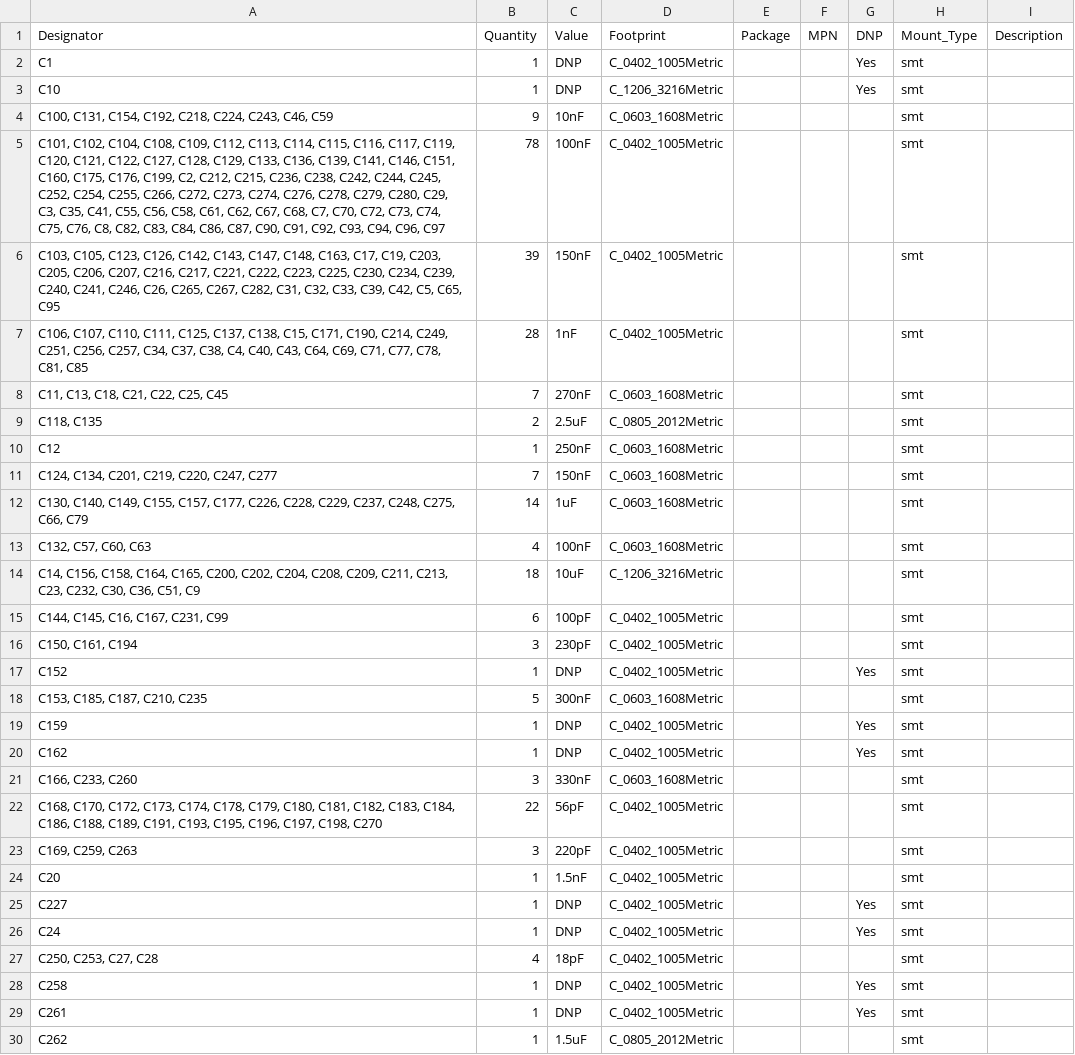
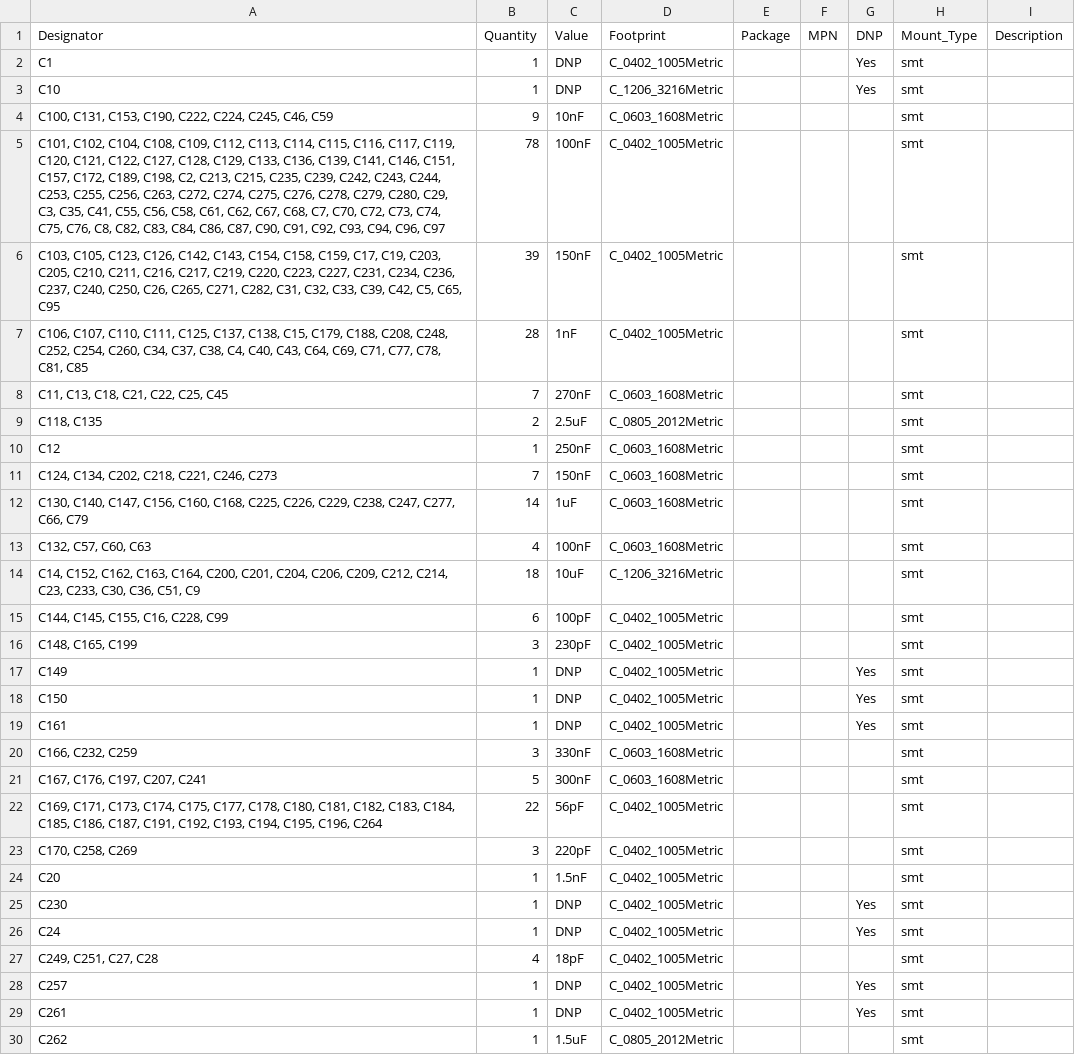
Before and after one commit to squaresausage/Open-Source-PC110, a CSV file: PCB/Fab/PC110.kicad_pcb_bom.csv, drawn as a sheet; only a part is shown; the diff covers the shown part only.

```diff
--- a/PCB/Fab/PC110.kicad_pcb_bom.csv
+++ b/PCB/Fab/PC110.kicad_pcb_bom.csv
@@ -3,6 +3,6 @@ C1,1,DNP,C_0402_1005Metric,,,Yes,smt,
 C10,1,DNP,C_1206_3216Metric,,,Yes,smt,
-"C100, C131, C154, C192, C218, C224, C243, C46, C59",9,10nF,C_0603_1608Metric,,,,smt,
-"C101, C102, C104, C108, C109, C112, C113, C114, C115, C116, C117, C119, C120, C121, C122, C127, C128, C129, C133, C136, C139, C141, C146, C151, C160, C175, C176, C199, C2, C212, C215, C236, C238, C242, C244, C245, C252, C254, C255, C266, C272, C273, C274, C276, C278, C279, C280, C29, C3, C35, C41, C55, C56, C58, C61, C62, C67, C68, C7, C70, C72, C73, C74, C75, C76, C8, C82, C83, C84, C86, C87, C90, C91, C92, C93, C94, C96, C97",78,100nF,C_0402_1005Metric,,,,smt,
-"C103, C105, C123, C126, C142, C143, C147, C148, C163, C17, C19, C203, C205, C206, C207, C216, C217, C221, C222, C223, C225, C230, C234, C239, C240, C241, C246, C26, C265, C267, C282, C31, C32, C33, C39, C42, C5, C65, C95",39,150nF,C_0402_1005Metric,,,,smt,
-"C106, C107, C110, C111, C125, C137, C138, C15, C171, C190, C214, C249, C251, C256, C257, C34, C37, C38, C4, C40, C43, C64, C69, C71, C77, C78, C81, C85",28,1nF,C_0402_1005Metric,,,,smt,
+"C100, C131, C153, C190, C222, C224, C245, C46, C59",9,10nF,C_0603_1608Metric,,,,smt,
+"C101, C102, C104, C108, C109, C112, C113, C114, C115, C116, C117, C119, C120, C121, C122, C127, C128, C129, C133, C136, C139, C141, C146, C151, C157, C172, C189, C198, C2, C213, C215, C235, C239, C242, C243, C244, C253, C255, C256, C263, C272, C274, C275, C276, C278, C279, C280, C29, C3, C35, C41, C55, C56, C58, C61, C62, C67, C68, C7, C70, C72, C73, C74, C75, C76, C8, C82, C83, C84, C86, C87, C90, C91, C92, C93, C94, C96, C97",78,100nF,C_0402_1005Metric,,,,smt,
+"C103, C105, C123, C126, C142, C143, C154, C158, C159, C17, C19, C203, C205, C210, C211, C216, C217, C219, C220, C223, C227, C231, C234, C236, C237, C240, C250, C26, C265, C271, C282, C31, C32, C33, C39, C42, C5, C65, C95",39,150nF,C_0402_1005Metric,,,,smt,
+"C106, C107, C110, C111, C125, C137, C138, C15, C179, C188, C208, C248, C252, C254, C260, C34, C37, C38, C4, C40, C43, C64, C69, C71, C77, C78, C81, C85",28,1nF,C_0402_1005Metric,,,,smt,
 "C11, C13, C18, C21, C22, C25, C45",7,270nF,C_0603_1608Metric,,,,smt,
@@ -10,20 +10,20 @@ C10,1,DNP,C_1206_3216Metric,,,Yes,smt,
 C12,1,250nF,C_0603_1608Metric,,,,smt,
-"C124, C134, C201, C219, C220, C247, C277",7,150nF,C_0603_1608Metric,,,,smt,
-"C130, C140, C149, C155, C157, C177, C226, C228, C229, C237, C248, C275, C66, C79",14,1uF,C_0603_1608Metric,,,,smt,
+"C124, C134, C202, C218, C221, C246, C273",7,150nF,C_0603_1608Metric,,,,smt,
+"C130, C140, C147, C156, C160, C168, C225, C226, C229, C238, C247, C277, C66, C79",14,1uF,C_0603_1608Metric,,,,smt,
 "C132, C57, C60, C63",4,100nF,C_0603_1608Metric,,,,smt,
-"C14, C156, C158, C164, C165, C200, C202, C204, C208, C209, C211, C213, C23, C232, C30, C36, C51, C9",18,10uF,C_1206_3216Metric,,,,smt,
-"C144, C145, C16, C167, C231, C99",6,100pF,C_0402_1005Metric,,,,smt,
-"C150, C161, C194",3,230pF,C_0402_1005Metric,,,,smt,
-C152,1,DNP,C_0402_1005Metric,,,Yes,smt,
-"C153, C185, C187, C210, C235",5,300nF,C_0603_1608Metric,,,,smt,
-C159,1,DNP,C_0402_1005Metric,,,Yes,smt,
-C162,1,DNP,C_0402_1005Metric,,,Yes,smt,
-"C166, C233, C260",3,330nF,C_0603_1608Metric,,,,smt,
-"C168, C170, C172, C173, C174, C178, C179, C180, C181, C182, C183, C184, C186, C188, C189, C191, C193, C195, C196, C197, C198, C270",22,56pF,C_0402_1005Metric,,,,smt,
-"C169, C259, C263",3,220pF,C_0402_1005Metric,,,,smt,
+"C14, C152, C162, C163, C164, C200, C201, C204, C206, C209, C212, C214, C23, C233, C30, C36, C51, C9",18,10uF,C_1206_3216Metric,,,,smt,
+"C144, C145, C155, C16, C228, C99",6,100pF,C_0402_1005Metric,,,,smt,
+"C148, C165, C199",3,230pF,C_0402_1005Metric,,,,smt,
+C149,1,DNP,C_0402_1005Metric,,,Yes,smt,
+C150,1,DNP,C_0402_1005Metric,,,Yes,smt,
+C161,1,DNP,C_0402_1005Metric,,,Yes,smt,
+"C166, C232, C259",3,330nF,C_0603_1608Metric,,,,smt,
+"C167, C176, C197, C207, C241",5,300nF,C_0603_1608Metric,,,,smt,
+"C169, C171, C173, C174, C175, C177, C178, C180, C181, C182, C183, C184, C185, C186, C187, C191, C192, C193, C194, C195, C196, C264",22,56pF,C_0402_1005Metric,,,,smt,
+"C170, C258, C269",3,220pF,C_0402_1005Metric,,,,smt,
 C20,1,1.5nF,C_0402_1005Metric,,,,smt,
-C227,1,DNP,C_0402_1005Metric,,,Yes,smt,
+C230,1,DNP,C_0402_1005Metric,,,Yes,smt,
 C24,1,DNP,C_0402_1005Metric,,,Yes,smt,
-"C250, C253, C27, C28",4,18pF,C_0402_1005Metric,,,,smt,
-C258,1,DNP,C_0402_1005Metric,,,Yes,smt,
+"C249, C251, C27, C28",4,18pF,C_0402_1005Metric,,,,smt,
+C257,1,DNP,C_0402_1005Metric,,,Yes,smt,
 C261,1,DNP,C_0402_1005Metric,,,Yes,smt,
```
Also changed, not shown: 6 added rows, 8 removed rows and 94 edited cells elsewhere in this file, PCB/Fab/PC110.kicad_pcb_positions.csv, 2 other files.
